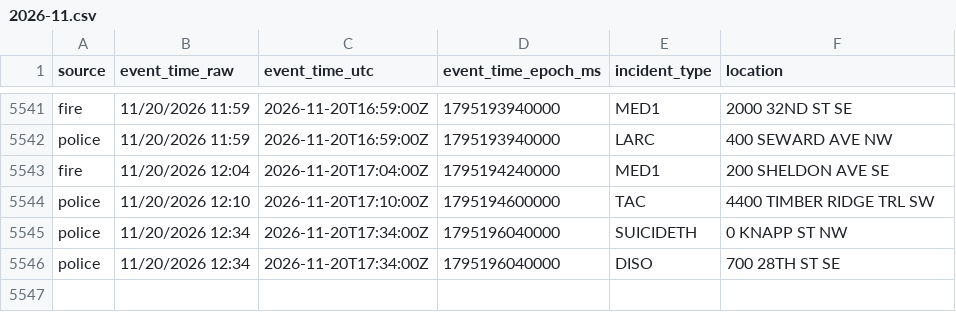
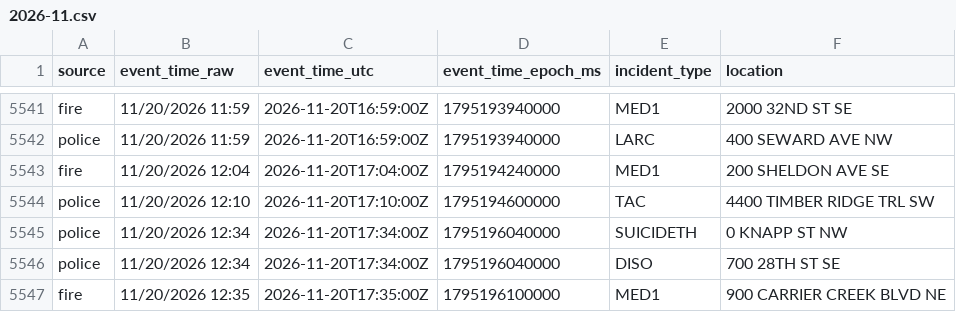
Before and after one commit to Cantica-Systems/kent-co-mi-dispatch, a CSV file: data/grcity/2026-11.csv, drawn as a sheet; only a part is shown, gaps mark what is left out; the diff names each change by its address in the sheet, - before the commit and + after, or states it on an @@ line.

```diff
--- a/data/grcity/2026-11.csv
+++ b/data/grcity/2026-11.csv
+row 5547: fire | 11/20/2026 12:35 | 2026-11-20T17:35:00Z | 1795196100000 | MED1 | 900 CARRIER CREEK BLVD NE
```
Also changed, not shown: 2 other files.
